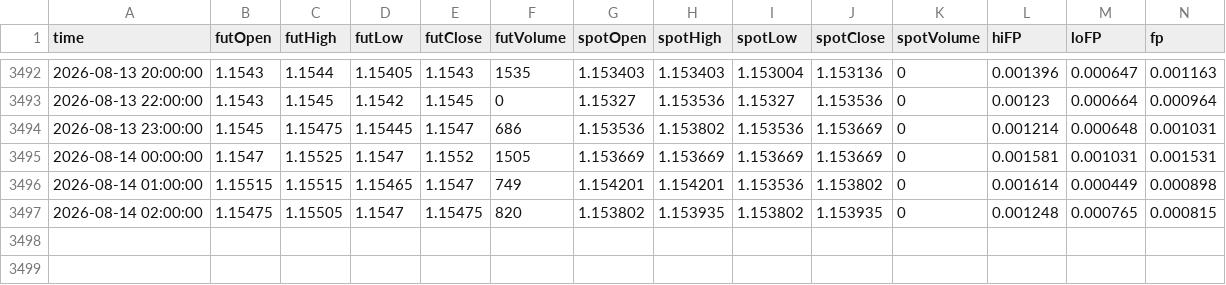
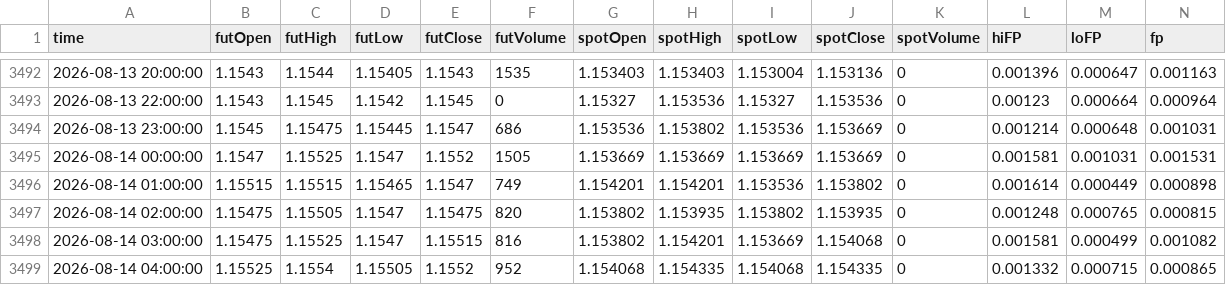
Before and after one commit to nata-coder-uz/futhist, a CSV file: 6E_2026_hourly.csv, drawn as a sheet; only a part is shown, gaps mark what is left out; the diff names each change by its address in the sheet, - before the commit and + after, or states it on an @@ line.

```diff
--- a/6E_2026_hourly.csv
+++ b/6E_2026_hourly.csv
+row 3498: 2026-08-14 03:00:00 | 1.15475 | 1.15525 | 1.1547 | 1.15515 | 816 | 1.153802 | 1.154201 | 1.153669 | 1.154068 | 0 | 0.001581 | 0.000499 | 0.001082
+row 3499: 2026-08-14 04:00:00 | 1.15525 | 1.1554 | 1.15505 | 1.1552 | 952 | 1.154068 | 1.154335 | 1.154068 | 1.154335 | 0 | 0.001332 | 0.000715 | 0.000865
```
Also changed, not shown: 6A_2026_hourly.csv, 6B_2026_hourly.csv, 15 other files.
